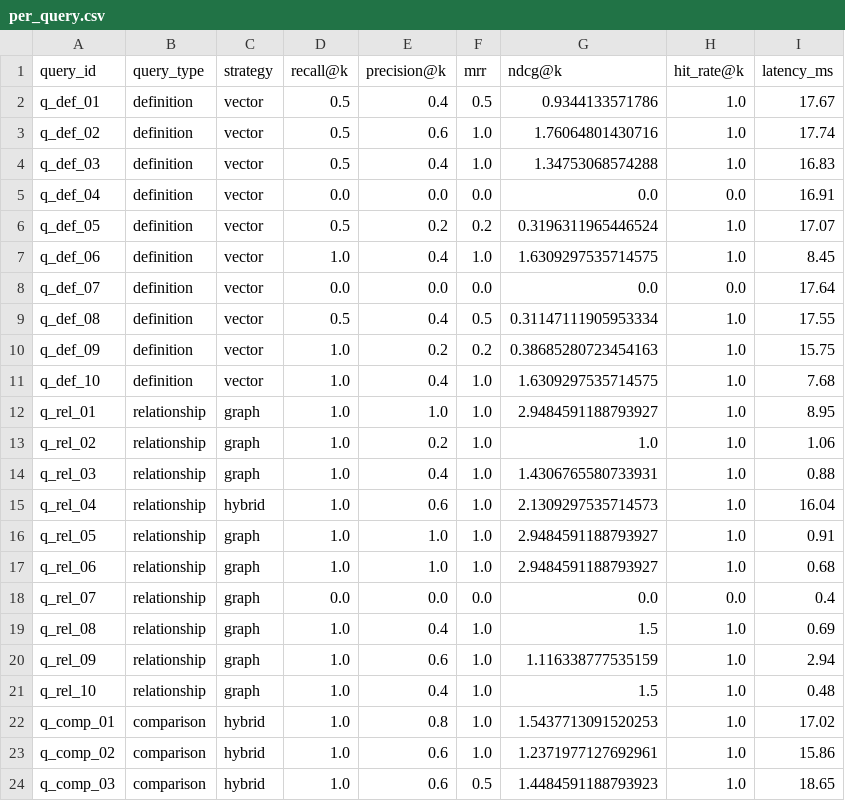
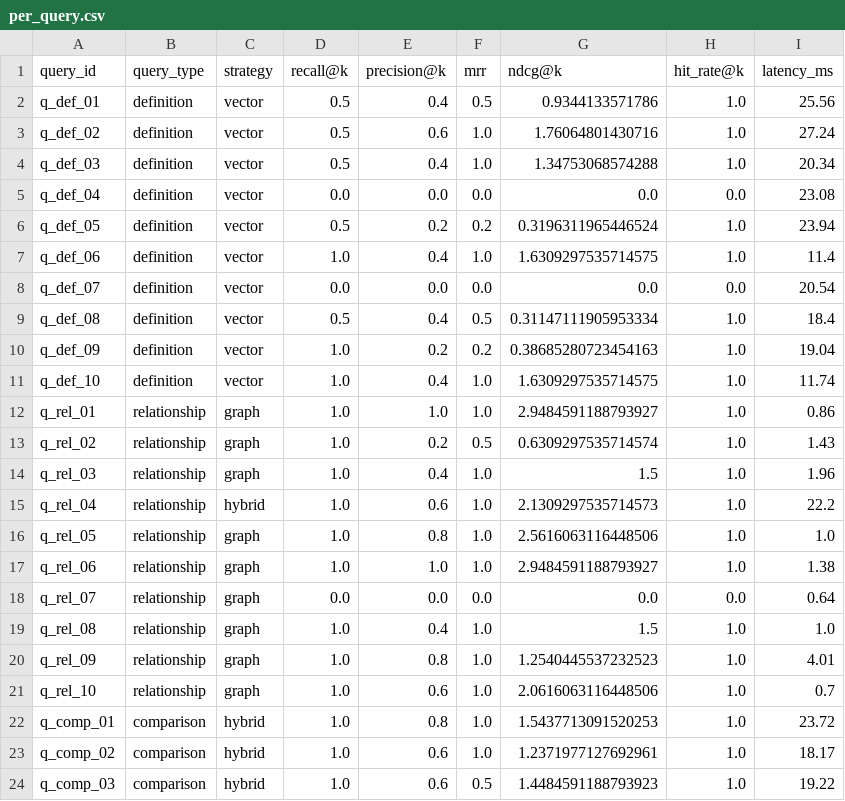
Before and after one commit to Vansh-456/Rag_project_Neural_ai, a CSV file: results/benchmark_adaptive/per_query.csv, drawn as a sheet; only a part is shown; the diff covers the shown part only.

```diff
--- a/results/benchmark_adaptive/per_query.csv
+++ b/results/benchmark_adaptive/per_query.csv
@@ -1,24 +1,24 @@
 query_id,query_type,strategy,recall@k,precision@k,mrr,ndcg@k,hit_rate@k,latency_ms
-q_def_01,definition,vector,0.5,0.4,0.5,0.9344133571786,1.0,17.67
-q_def_02,definition,vector,0.5,0.6,1.0,1.76064801430716,1.0,17.74
-q_def_03,definition,vector,0.5,0.4,1.0,1.34753068574288,1.0,16.83
-q_def_04,definition,vector,0.0,0.0,0.0,0.0,0.0,16.91
-q_def_05,definition,vector,0.5,0.2,0.2,0.3196311965446524,1.0,17.07
-q_def_06,definition,vector,1.0,0.4,1.0,1.6309297535714575,1.0,8.45
-q_def_07,definition,vector,0.0,0.0,0.0,0.0,0.0,17.64
-q_def_08,definition,vector,0.5,0.4,0.5,0.31147111905953334,1.0,17.55
-q_def_09,definition,vector,1.0,0.2,0.2,0.38685280723454163,1.0,15.75
-q_def_10,definition,vector,1.0,0.4,1.0,1.6309297535714575,1.0,7.68
-q_rel_01,relationship,graph,1.0,1.0,1.0,2.9484591188793927,1.0,8.95
-q_rel_02,relationship,graph,1.0,0.2,1.0,1.0,1.0,1.06
-q_rel_03,relationship,graph,1.0,0.4,1.0,1.4306765580733931,1.0,0.88
-q_rel_04,relationship,hybrid,1.0,0.6,1.0,2.1309297535714573,1.0,16.04
-q_rel_05,relationship,graph,1.0,1.0,1.0,2.9484591188793927,1.0,0.91
-q_rel_06,relationship,graph,1.0,1.0,1.0,2.9484591188793927,1.0,0.68
-q_rel_07,relationship,graph,0.0,0.0,0.0,0.0,0.0,0.4
-q_rel_08,relationship,graph,1.0,0.4,1.0,1.5,1.0,0.69
-q_rel_09,relationship,graph,1.0,0.6,1.0,1.116338777535159,1.0,2.94
-q_rel_10,relationship,graph,1.0,0.4,1.0,1.5,1.0,0.48
-q_comp_01,comparison,hybrid,1.0,0.8,1.0,1.5437713091520253,1.0,17.02
-q_comp_02,comparison,hybrid,1.0,0.6,1.0,1.2371977127692961,1.0,15.86
-q_comp_03,comparison,hybrid,1.0,0.6,0.5,1.4484591188793923,1.0,18.65
+q_def_01,definition,vector,0.5,0.4,0.5,0.9344133571786,1.0,25.56
+q_def_02,definition,vector,0.5,0.6,1.0,1.76064801430716,1.0,27.24
+q_def_03,definition,vector,0.5,0.4,1.0,1.34753068574288,1.0,20.34
+q_def_04,definition,vector,0.0,0.0,0.0,0.0,0.0,23.08
+q_def_05,definition,vector,0.5,0.2,0.2,0.3196311965446524,1.0,23.94
+q_def_06,definition,vector,1.0,0.4,1.0,1.6309297535714575,1.0,11.4
+q_def_07,definition,vector,0.0,0.0,0.0,0.0,0.0,20.54
+q_def_08,definition,vector,0.5,0.4,0.5,0.31147111905953334,1.0,18.4
+q_def_09,definition,vector,1.0,0.2,0.2,0.38685280723454163,1.0,19.04
+q_def_10,definition,vector,1.0,0.4,1.0,1.6309297535714575,1.0,11.74
+q_rel_01,relationship,graph,1.0,1.0,1.0,2.9484591188793927,1.0,0.86
+q_rel_02,relationship,graph,1.0,0.2,0.5,0.6309297535714574,1.0,1.43
+q_rel_03,relationship,graph,1.0,0.4,1.0,1.5,1.0,1.96
+q_rel_04,relationship,hybrid,1.0,0.6,1.0,2.1309297535714573,1.0,22.2
+q_rel_05,relationship,graph,1.0,0.8,1.0,2.5616063116448506,1.0,1.0
+q_rel_06,relationship,graph,1.0,1.0,1.0,2.9484591188793927,1.0,1.38
+q_rel_07,relationship,graph,0.0,0.0,0.0,0.0,0.0,0.64
+q_rel_08,relationship,graph,1.0,0.4,1.0,1.5,1.0,1.0
+q_rel_09,relationship,graph,1.0,0.8,1.0,1.2540445537232523,1.0,4.01
+q_rel_10,relationship,graph,1.0,0.6,1.0,2.0616063116448506,1.0,0.7
+q_comp_01,comparison,hybrid,1.0,0.8,1.0,1.5437713091520253,1.0,23.72
+q_comp_02,comparison,hybrid,1.0,0.6,1.0,1.2371977127692961,1.0,18.17
+q_comp_03,comparison,hybrid,1.0,0.6,0.5,1.4484591188793923,1.0,19.22
```
Also changed, not shown: 37 edited cells elsewhere in this file, results/benchmark_adaptive_verified/per_query.csv, results/benchmark_bm25/per_query.csv, 15 other files.
